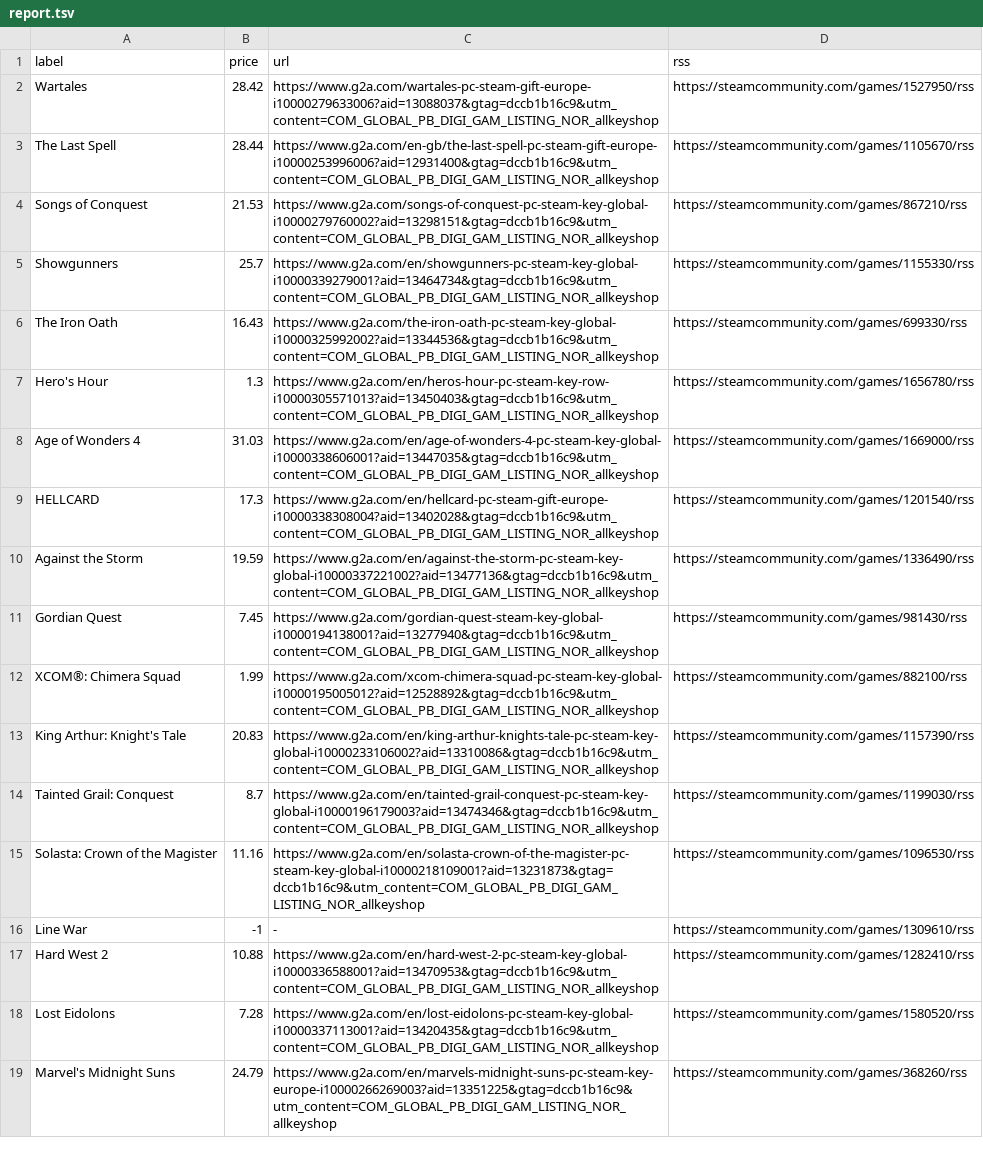
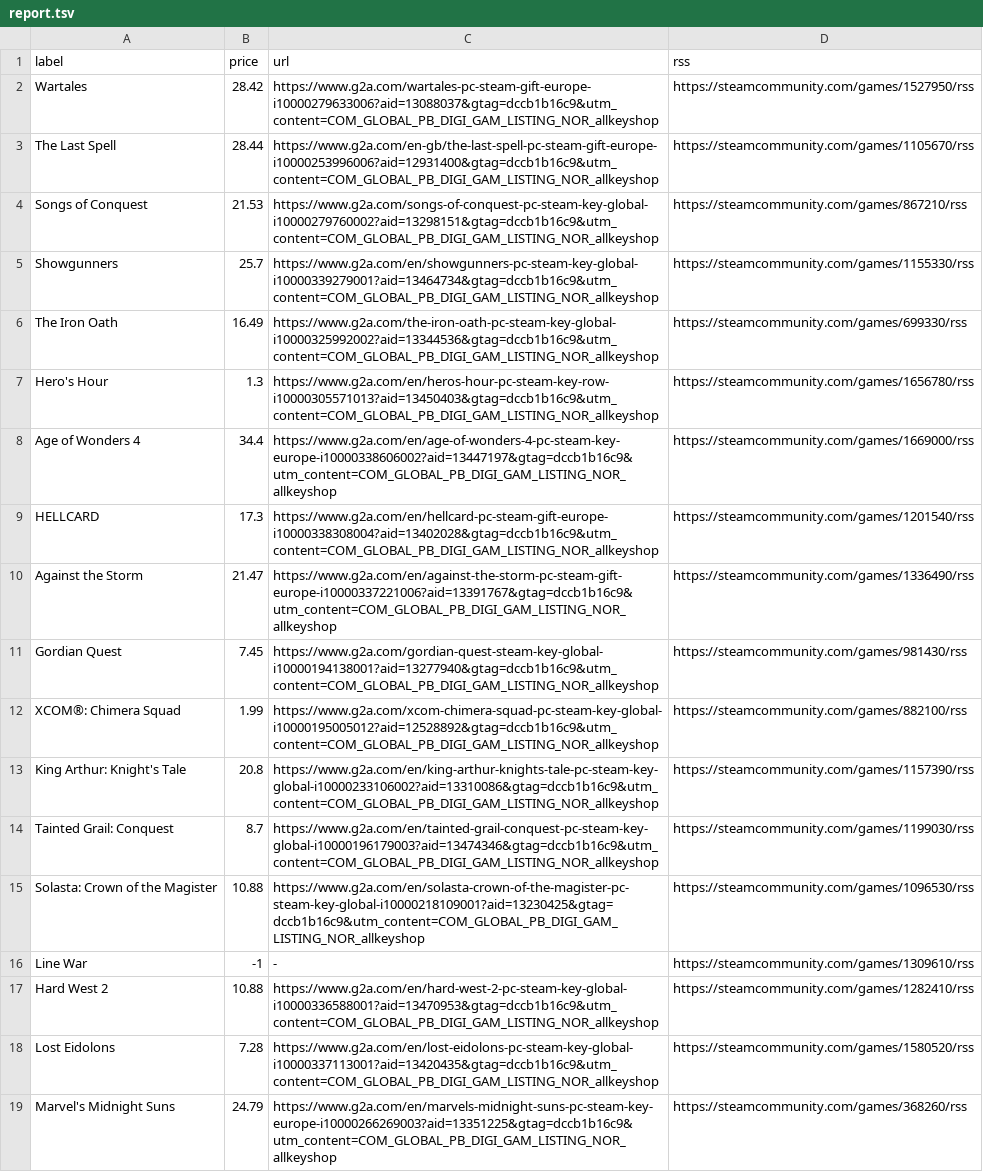
Before and after one commit to ste-xx/steam-price-watcher, a TSV file: report.tsv, drawn as a sheet; only a part is shown.

Commit message:
Commit from GitHub Actions (Steam Watch Report)

```diff
--- a/report.tsv
+++ b/report.tsv
@@ -5,12 +5,12 @@ Songs of Conquest	21.53	https://www.g2a.com/songs-of-conquest-pc-steam-key-globa
 Showgunners	25.7	https://www.g2a.com/en/showgunners-pc-steam-key-global-i10000339279001?aid=13464734&gtag=dccb1b16c9&utm_content=COM_GLOBAL_PB_DIGI_GAM_LISTING_NOR_allkeyshop	https://steamcommunity.com/games/1155330/rss
-The Iron Oath	16.43	https://www.g2a.com/the-iron-oath-pc-steam-key-global-i10000325992002?aid=13344536&gtag=dccb1b16c9&utm_content=COM_GLOBAL_PB_DIGI_GAM_LISTING_NOR_allkeyshop	https://steamcommunity.com/games/699330/rss
+The Iron Oath	16.49	https://www.g2a.com/the-iron-oath-pc-steam-key-global-i10000325992002?aid=13344536&gtag=dccb1b16c9&utm_content=COM_GLOBAL_PB_DIGI_GAM_LISTING_NOR_allkeyshop	https://steamcommunity.com/games/699330/rss
 Hero's Hour	1.3	https://www.g2a.com/en/heros-hour-pc-steam-key-row-i10000305571013?aid=13450403&gtag=dccb1b16c9&utm_content=COM_GLOBAL_PB_DIGI_GAM_LISTING_NOR_allkeyshop	https://steamcommunity.com/games/1656780/rss
-Age of Wonders 4	31.03	https://www.g2a.com/en/age-of-wonders-4-pc-steam-key-global-i10000338606001?aid=13447035&gtag=dccb1b16c9&utm_content=COM_GLOBAL_PB_DIGI_GAM_LISTING_NOR_allkeyshop	https://steamcommunity.com/games/1669000/rss
+Age of Wonders 4	34.4	https://www.g2a.com/en/age-of-wonders-4-pc-steam-key-europe-i10000338606002?aid=13447197&gtag=dccb1b16c9&utm_content=COM_GLOBAL_PB_DIGI_GAM_LISTING_NOR_allkeyshop	https://steamcommunity.com/games/1669000/rss
 HELLCARD	17.3	https://www.g2a.com/en/hellcard-pc-steam-gift-europe-i10000338308004?aid=13402028&gtag=dccb1b16c9&utm_content=COM_GLOBAL_PB_DIGI_GAM_LISTING_NOR_allkeyshop	https://steamcommunity.com/games/1201540/rss
-Against the Storm	19.59	https://www.g2a.com/en/against-the-storm-pc-steam-key-global-i10000337221002?aid=13477136&gtag=dccb1b16c9&utm_content=COM_GLOBAL_PB_DIGI_GAM_LISTING_NOR_allkeyshop	https://steamcommunity.com/games/1336490/rss
+Against the Storm	21.47	https://www.g2a.com/en/against-the-storm-pc-steam-gift-europe-i10000337221006?aid=13391767&gtag=dccb1b16c9&utm_content=COM_GLOBAL_PB_DIGI_GAM_LISTING_NOR_allkeyshop	https://steamcommunity.com/games/1336490/rss
 Gordian Quest	7.45	https://www.g2a.com/gordian-quest-steam-key-global-i10000194138001?aid=13277940&gtag=dccb1b16c9&utm_content=COM_GLOBAL_PB_DIGI_GAM_LISTING_NOR_allkeyshop	https://steamcommunity.com/games/981430/rss
 XCOM®: Chimera Squad	1.99	https://www.g2a.com/xcom-chimera-squad-pc-steam-key-global-i10000195005012?aid=12528892&gtag=dccb1b16c9&utm_content=COM_GLOBAL_PB_DIGI_GAM_LISTING_NOR_allkeyshop	https://steamcommunity.com/games/882100/rss
-King Arthur: Knight's Tale	20.83	https://www.g2a.com/en/king-arthur-knights-tale-pc-steam-key-global-i10000233106002?aid=13310086&gtag=dccb1b16c9&utm_content=COM_GLOBAL_PB_DIGI_GAM_LISTING_NOR_allkeyshop	https://steamcommunity.com/games/1157390/rss
+King Arthur: Knight's Tale	20.8	https://www.g2a.com/en/king-arthur-knights-tale-pc-steam-key-global-i10000233106002?aid=13310086&gtag=dccb1b16c9&utm_content=COM_GLOBAL_PB_DIGI_GAM_LISTING_NOR_allkeyshop	https://steamcommunity.com/games/1157390/rss
 Tainted Grail: Conquest	8.7	https://www.g2a.com/en/tainted-grail-conquest-pc-steam-key-global-i10000196179003?aid=13474346&gtag=dccb1b16c9&utm_content=COM_GLOBAL_PB_DIGI_GAM_LISTING_NOR_allkeyshop	https://steamcommunity.com/games/1199030/rss
-Solasta: Crown of the Magister	11.16	https://www.g2a.com/en/solasta-crown-of-the-magister-pc-steam-key-global-i10000218109001?aid=13231873&gtag=dccb1b16c9&utm_content=COM_GLOBAL_PB_DIGI_GAM_LISTING_NOR_allkeyshop	https://steamcommunity.com/games/1096530/rss
+Solasta: Crown of the Magister	10.88	https://www.g2a.com/en/solasta-crown-of-the-magister-pc-steam-key-global-i10000218109001?aid=13230425&gtag=dccb1b16c9&utm_content=COM_GLOBAL_PB_DIGI_GAM_LISTING_NOR_allkeyshop	https://steamcommunity.com/games/1096530/rss
 Line War	-1	-	https://steamcommunity.com/games/1309610/rss
```
Also changed, not shown: 1 other file.
